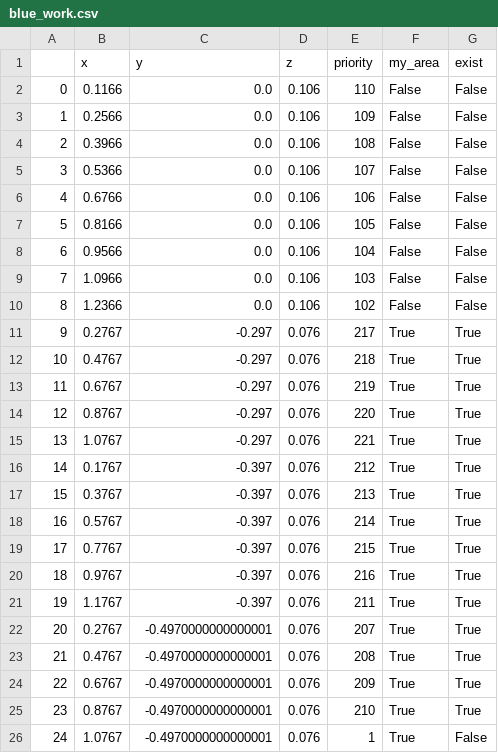
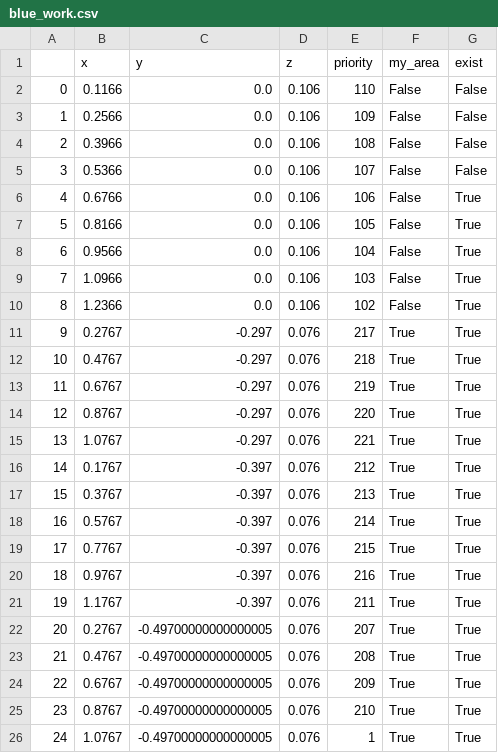
Before and after one commit to catchrobo2022/catchrobo_robot, a CSV file: catchrobo_manager/config/result/blue_work.csv, drawn as a sheet.

```diff
--- a/catchrobo_manager/config/result/blue_work.csv
+++ b/catchrobo_manager/config/result/blue_work.csv
@@ -5,7 +5,7 @@
 3,0.5366,0.0,0.106,107,False,False
-4,0.6766,0.0,0.106,106,False,False
-5,0.8166,0.0,0.106,105,False,False
-6,0.9566,0.0,0.106,104,False,False
-7,1.0966,0.0,0.106,103,False,False
-8,1.2366,0.0,0.106,102,False,False
+4,0.6766,0.0,0.106,106,False,True
+5,0.8166,0.0,0.106,105,False,True
+6,0.9566,0.0,0.106,104,False,True
+7,1.0966,0.0,0.106,103,False,True
+8,1.2366,0.0,0.106,102,False,True
 9,0.2767,-0.297,0.076,217,True,True
@@ -21,6 +21,6 @@
 19,1.1767,-0.397,0.076,211,True,True
-20,0.2767,-0.4970000000000001,0.076,207,True,True
-21,0.4767,-0.4970000000000001,0.076,208,True,True
-22,0.6767,-0.4970000000000001,0.076,209,True,True
-23,0.8767,-0.4970000000000001,0.076,210,True,True
-24,1.0767,-0.4970000000000001,0.076,1,True,False
+20,0.2767,-0.49700000000000005,0.076,207,True,True
+21,0.4767,-0.49700000000000005,0.076,208,True,True
+22,0.6767,-0.49700000000000005,0.076,209,True,True
+23,0.8767,-0.49700000000000005,0.076,210,True,True
+24,1.0767,-0.49700000000000005,0.076,1,True,True
```
Also changed, not shown: catchrobo_manager/config/result/blue_shoot.csv, catchrobo_manager/config/temp/blue_shoot.csv, 2 other files.
